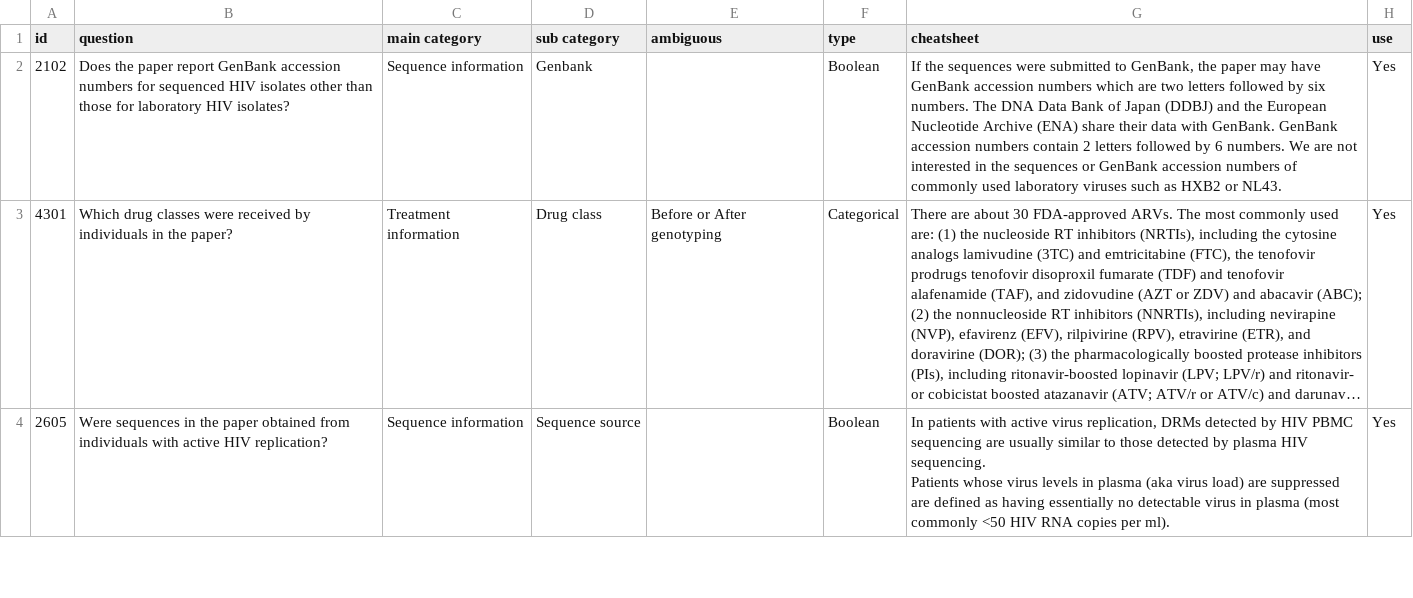
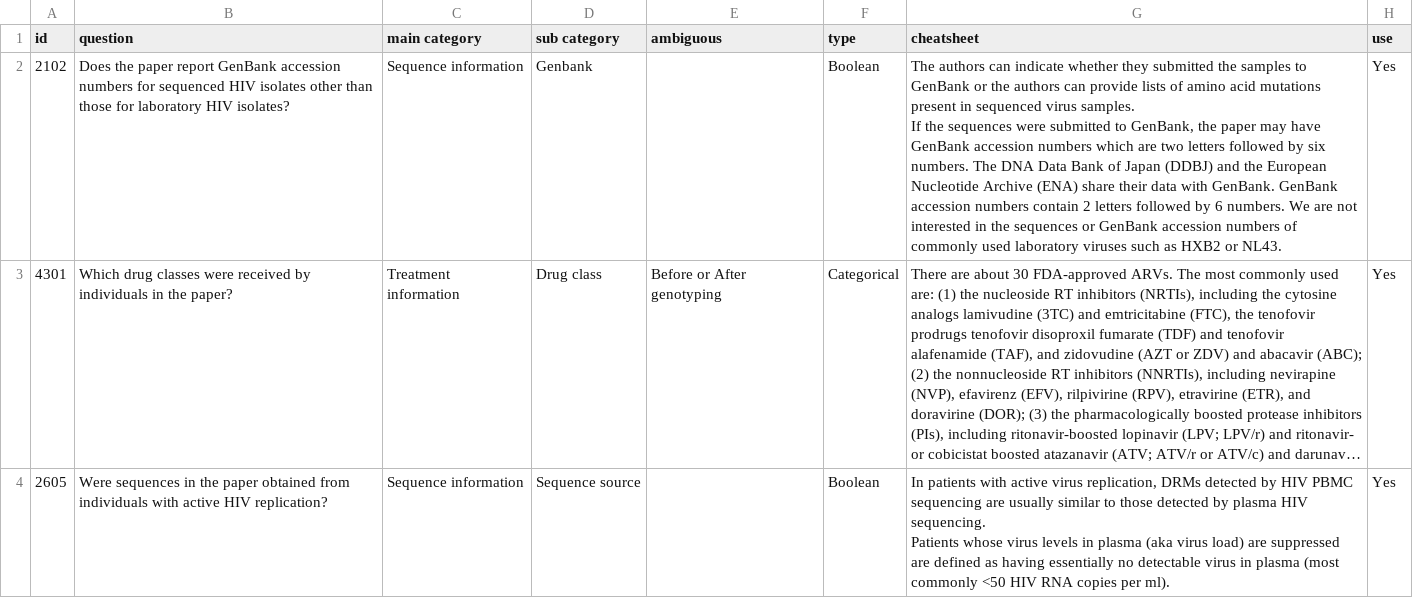
Before and after one commit to hivdb/chatpaper, a CSV file: questions/Set1_extracted.csv, drawn as a sheet; only a part is shown; long unchanged cells end in …; ↵ is a line break in a cell; the diff names each change by its address in the sheet, - before the commit and + after, or states it on an @@ line.

```diff
--- a/questions/Set1_extracted.csv
+++ b/questions/Set1_extracted.csv
-G2 (cheatsheet): If the…
+G2 (cheatsheet): The authors can indicate whether they submitted the samples to GenBank or the authors can provide lists of amino acid mutations present in sequenced virus samples. ↵ If the…
```
Also changed, not shown: 5 other files.
